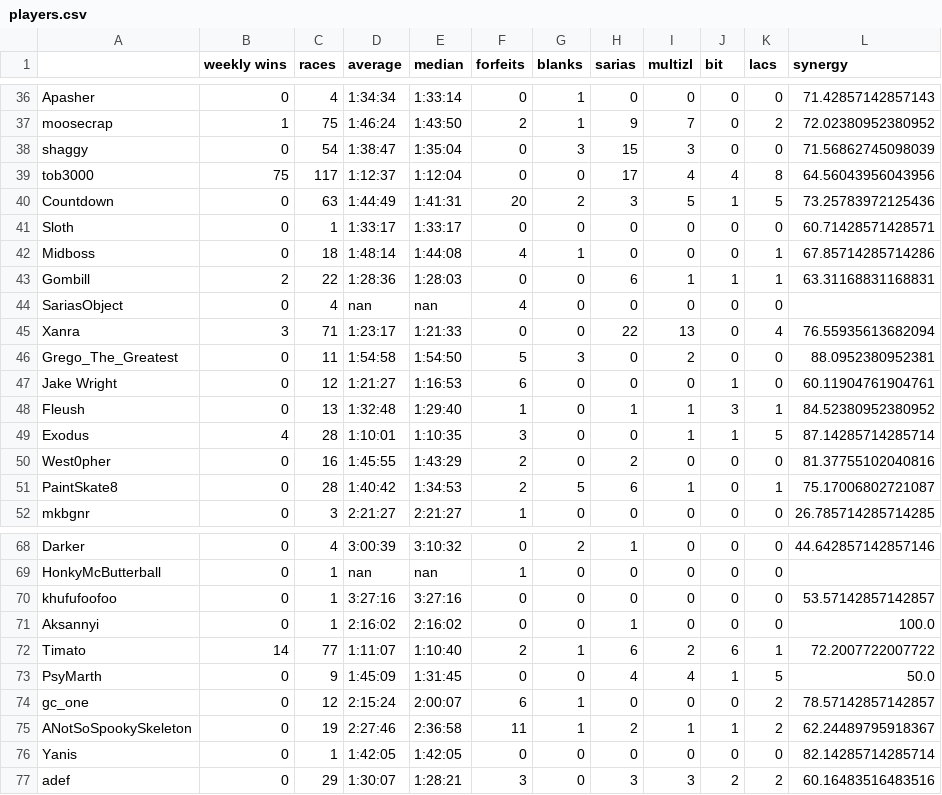
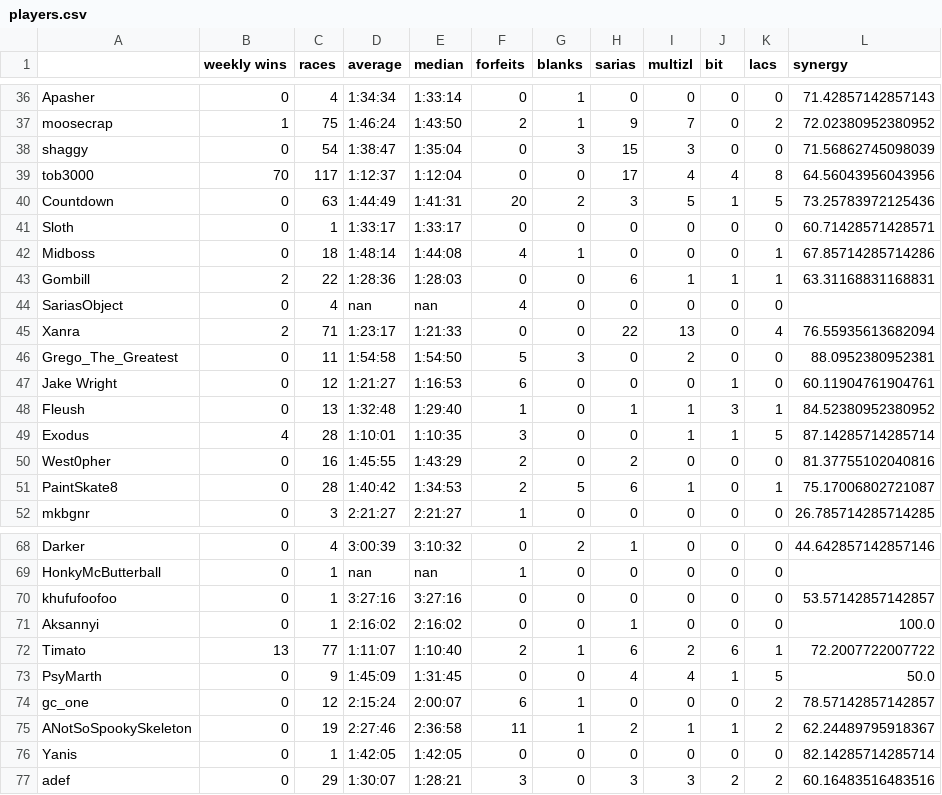
Before and after one commit to fenyan-16/oot-bingostats, a CSV file: statistics/v10.1/players.csv, drawn as a sheet; only a part is shown, gaps mark what is left out; the diff covers the shown part only.

```diff
--- a/statistics/v10.1/players.csv
+++ b/statistics/v10.1/players.csv
@@ -38,3 +38,3 @@ moosecrap,1,75,1:46:24,1:43:50,2,1,9,7,0,2,72.02380952380952
 shaggy,0,54,1:38:47,1:35:04,0,3,15,3,0,0,71.56862745098039
-tob3000,75,117,1:12:37,1:12:04,0,0,17,4,4,8,64.56043956043956
+tob3000,70,117,1:12:37,1:12:04,0,0,17,4,4,8,64.56043956043956
 Countdown,0,63,1:44:49,1:41:31,20,2,3,5,1,5,73.25783972125436
@@ -44,3 +44,3 @@ Gombill,2,22,1:28:36,1:28:03,0,0,6,1,1,1,63.31168831168831
 SariasObject,0,4,nan,nan,4,0,0,0,0,0,
-Xanra,3,71,1:23:17,1:21:33,0,0,22,13,0,4,76.55935613682094
+Xanra,2,71,1:23:17,1:21:33,0,0,22,13,0,4,76.55935613682094
 Grego_The_Greatest,0,11,1:54:58,1:54:50,5,3,0,2,0,0,88.0952380952381
@@ -71,3 +71,3 @@ khufufoofoo,0,1,3:27:16,3:27:16,0,0,0,0,0,0,53.57142857142857
 Aksannyi,0,1,2:16:02,2:16:02,0,0,1,0,0,0,100.0
-Timato,14,77,1:11:07,1:10:40,2,1,6,2,6,1,72.2007722007722
+Timato,13,77,1:11:07,1:10:40,2,1,6,2,6,1,72.2007722007722
 PsyMarth,0,9,1:45:09,1:31:45,0,0,4,4,1,5,50.0
```
Also changed, not shown: 7 edited cells elsewhere in this file, 50 other files.
